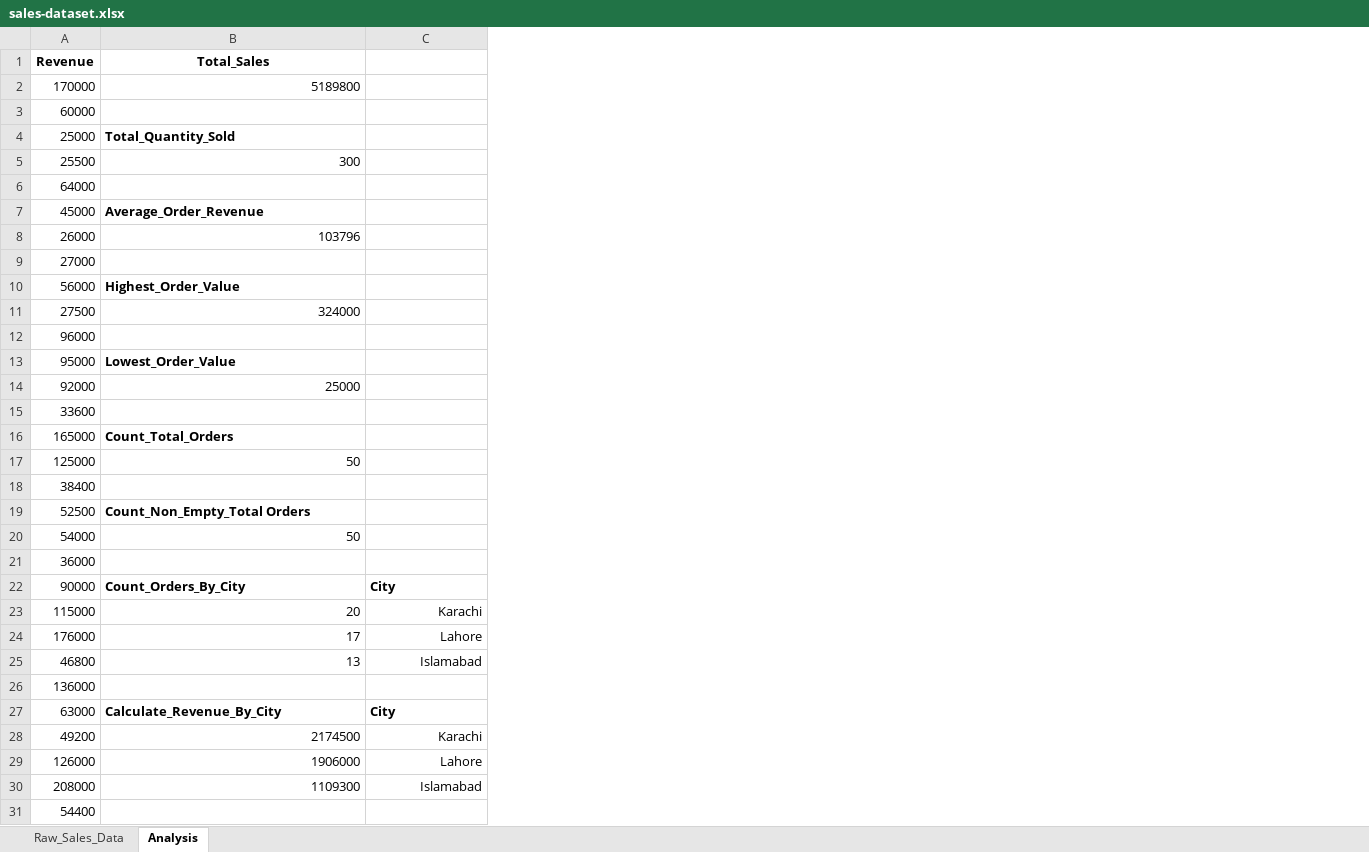
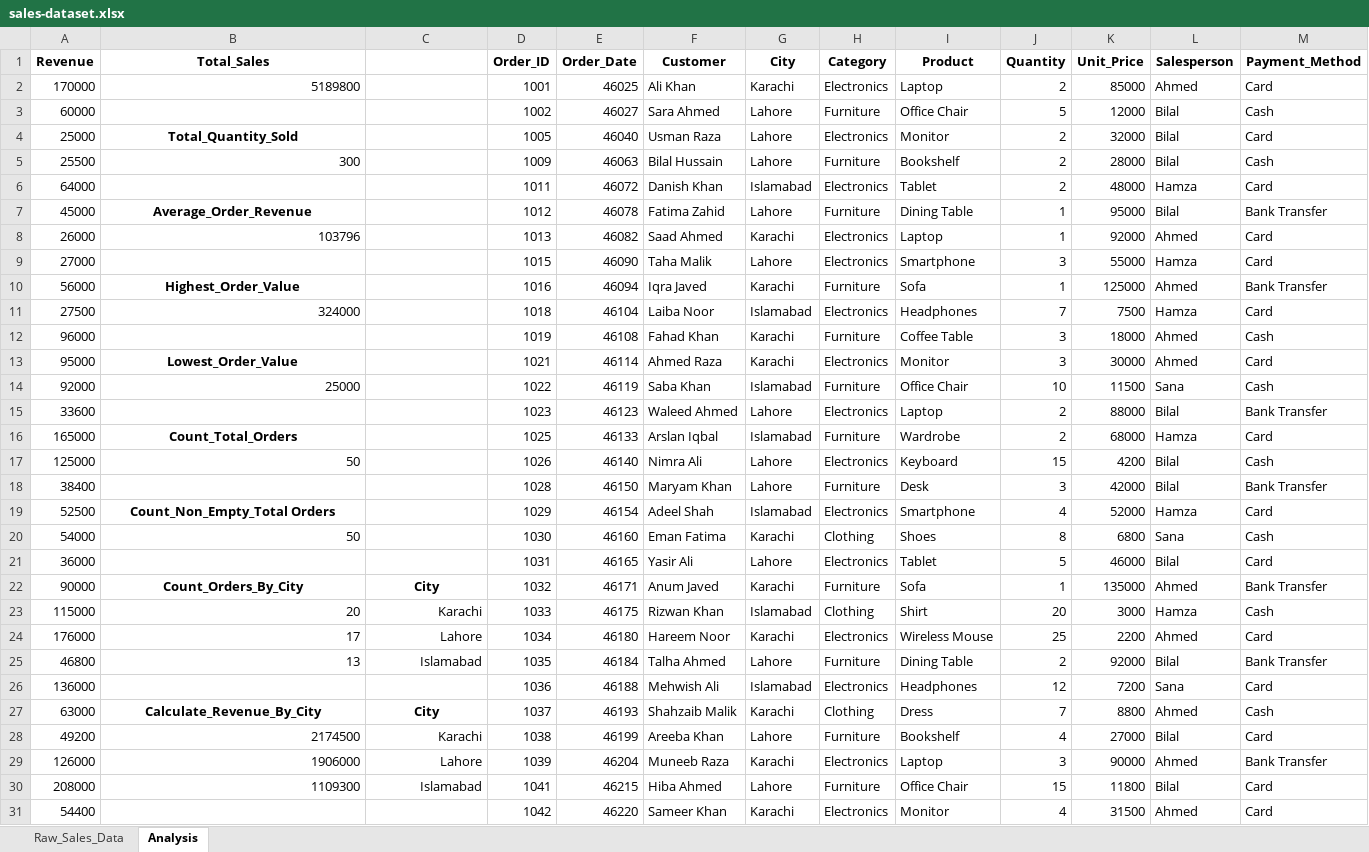
Before and after one commit to francisparwez/20_beginner_excel_data_analyst_practice_questions, an Excel workbook: sales-dataset.xlsx, sheet Analysis, drawn as a sheet; only a part is shown; values as stored, in another font and other column widths than the file's, no borders; the diff covers the shown part only; the diff names each change by its address in the sheet, - before the commit and + after, or states it on an @@ line.

Commit message:
06 Completed Excel Question 11

```diff
--- a/sales-dataset.xlsx (sheet Analysis)
+++ b/sales-dataset.xlsx (sheet Analysis)
+column D (Order_ID), rows 2-31: 1001 | 1002 | 1005 | 1009 | 1011 | 1012 | 1013 | 1015 | 1016 | 1018 | 1019 | 1021 | 1022 | 1023 | 1025 | 1026 | 1028 | 1029 | 1030 | 1031 | 1032 | 1033 | 1034 | 1035 | 1036 | 1037 | 1038 | 1039 | 1041 | 1042
+column E (Order_Date), rows 2-31: 46025 | 46027 | 46040 | 46063 | 46072 | 46078 | 46082 | 46090 | 46094 | 46104 | 46108 | 46114 | 46119 | 46123 | 46133 | 46140 | 46150 | 46154 | 46160 | 46165 | 46171 | 46175 | 46180 | 46184 | 46188 | 46193 | 46199 | 46204 | 46215 | 46220
+column F (Customer), rows 2-31: Ali Khan | Sara Ahmed | Usman Raza | Bilal Hussain | Danish Khan | Fatima Zahid | Saad Ahmed | Taha Malik | Iqra Javed | Laiba Noor | Fahad Khan | Ahmed Raza | Saba Khan | Waleed Ahmed | Arslan Iqbal | Nimra Ali | Maryam Khan | Adeel Shah | Eman Fatima | Yasir Ali | Anum Javed | Rizwan Khan | Hareem Noor | Talha Ahmed | Mehwish Ali | Shahzaib Malik | Areeba Khan | Muneeb Raza | Hiba Ahmed | Sameer Khan
+column G (City), rows 2-31: Karachi | Lahore | Lahore | Lahore | Islamabad | Lahore | Karachi | Lahore | Karachi | Islamabad | Karachi | Karachi | Islamabad | Lahore | Islamabad | Lahore | Lahore | Islamabad | Karachi | Lahore | Karachi | Islamabad | Karachi | Lahore | Islamabad | Karachi | Lahore | Karachi | Lahore | Karachi
+column H (Category), rows 2-31: Electronics | Furniture | Electronics | Furniture | Electronics | Furniture | Electronics | Electronics | Furniture | Electronics | Furniture | Electronics | Furniture | Electronics | Furniture | Electronics | Furniture | Electronics | Clothing | Electronics | Furniture | Clothing | Electronics | Furniture | Electronics | Clothing | Furniture | Electronics | Furniture | Electronics
+column I (Product), rows 2-31: Laptop | Office Chair | Monitor | Bookshelf | Tablet | Dining Table | Laptop | Smartphone | Sofa | Headphones | Coffee Table | Monitor | Office Chair | Laptop | Wardrobe | Keyboard | Desk | Smartphone | Shoes | Tablet | Sofa | Shirt | Wireless Mouse | Dining Table | Headphones | Dress | Bookshelf | Laptop | Office Chair | Monitor
+column J (Quantity), rows 2-31: 2 | 5 | 2 | 2 | 2 | 1 | 1 | 3 | 1 | 7 | 3 | 3 | 10 | 2 | 2 | 15 | 3 | 4 | 8 | 5 | 1 | 20 | 25 | 2 | 12 | 7 | 4 | 3 | 15 | 4
+column K (Unit_Price), rows 2-31: 85000 | 12000 | 32000 | 28000 | 48000 | 95000 | 92000 | 55000 | 125000 | 7500 | 18000 | 30000 | 11500 | 88000 | 68000 | 4200 | 42000 | 52000 | 6800 | 46000 | 135000 | 3000 | 2200 | 92000 | 7200 | 8800 | 27000 | 90000 | 11800 | 31500
+column L (Salesperson), rows 2-31: Ahmed | Bilal | Bilal | Bilal | Hamza | Bilal | Ahmed | Hamza | Ahmed | Hamza | Ahmed | Ahmed | Sana | Bilal | Hamza | Bilal | Bilal | Hamza | Sana | Bilal | Ahmed | Hamza | Ahmed | Bilal | Sana | Ahmed | Bilal | Ahmed | Bilal | Ahmed
+column M (Payment_Method), rows 2-31: Card | Cash | Card | Cash | Card | Bank Transfer | Card | Card | Bank Transfer | Card | Cash | Card | Cash | Bank Transfer | Card | Cash | Bank Transfer | Card | Cash | Card | Bank Transfer | Cash | Card | Bank Transfer | Card | Cash | Card | Bank Transfer | Card | Card
-B4 alignment: left
+B4 alignment: center
-B7 alignment: left
+B7 alignment: center
-B10 alignment: left
+B10 alignment: center
-B13 alignment: left
+B13 alignment: center
-B16 alignment: left
+B16 alignment: center
-B19 alignment: left
+B19 alignment: center
-B22:C22 alignment: left
+B22:C22 alignment: center
-B27:C27 alignment: left
+B27:C27 alignment: center
```
Also changed, not shown: 1 edited cell elsewhere in this sheet, 1 other file.
